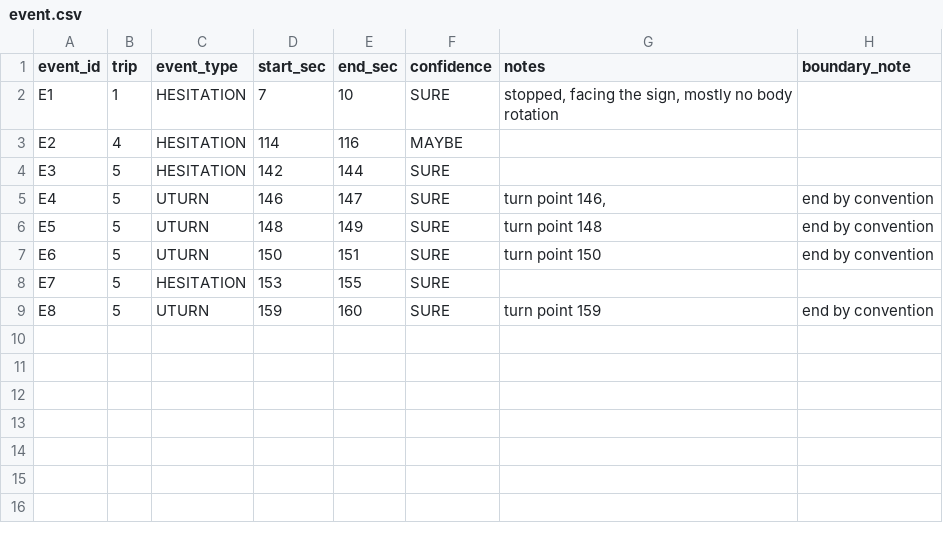
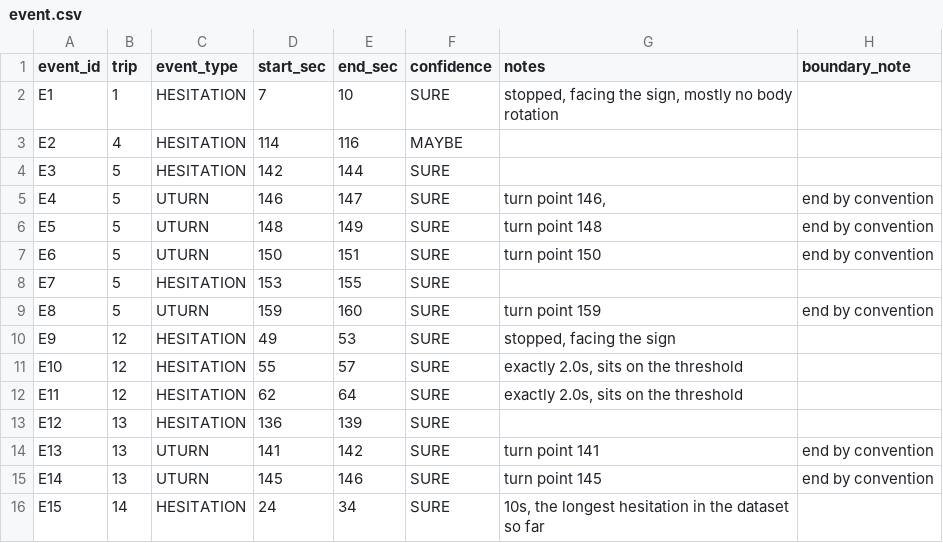
Before and after one commit to abrishk2012/waytrace-audit, a CSV file: data/event.csv, drawn as a sheet; the diff names each change by its address in the sheet, - before the commit and + after, or states it on an @@ line.

```diff
--- a/data/event.csv
+++ b/data/event.csv
+row 10: E9 | 12 | HESITATION | 49 | 53 | SURE | stopped, facing the sign
+row 11: E10 | 12 | HESITATION | 55 | 57 | SURE | exactly 2.0s, sits on the threshold
+row 12: E11 | 12 | HESITATION | 62 | 64 | SURE | exactly 2.0s, sits on the threshold
+row 13: E12 | 13 | HESITATION | 136 | 139 | SURE
+row 14: E13 | 13 | UTURN | 141 | 142 | SURE | turn point 141 | end by convention
+row 15: E14 | 13 | UTURN | 145 | 146 | SURE | turn point 145 | end by convention
+row 16: E15 | 14 | HESITATION | 24 | 34 | SURE | 10s, the longest hesitation in the dataset so far
```
Also changed, not shown: data/trip.csv.
